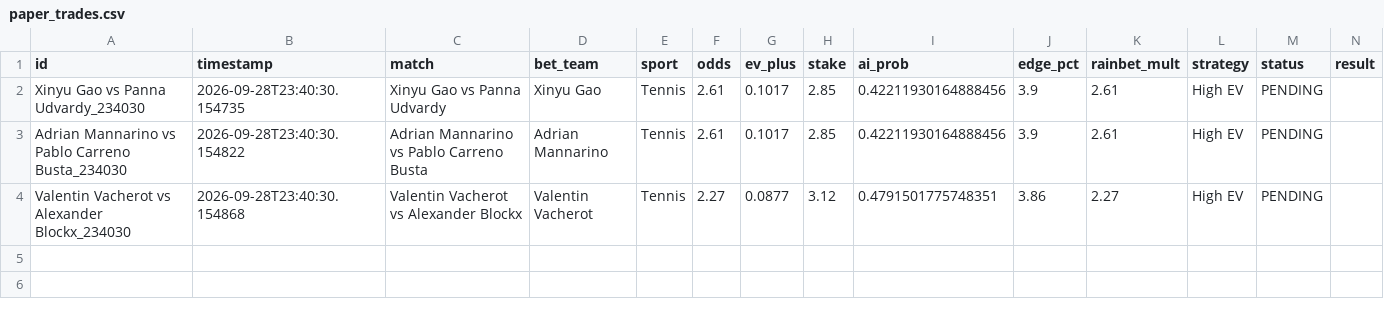
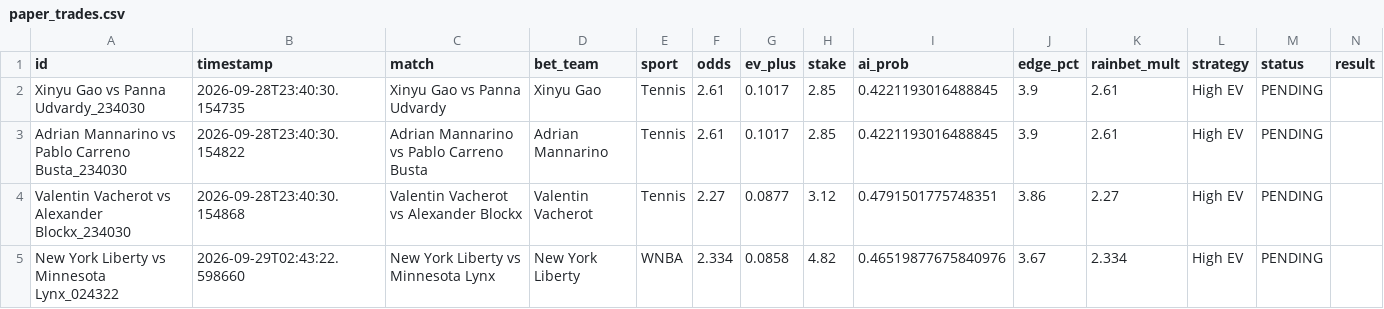
Before and after one commit to alexaspi-hub/mainsell, a CSV file: paper_trades.csv, drawn as a sheet.

Commit message:
Update paper_trades.csv — 2026-09-29T02:43:22

```diff
--- a/paper_trades.csv
+++ b/paper_trades.csv
@@ -1,4 +1,5 @@
 id,timestamp,match,bet_team,sport,odds,ev_plus,stake,ai_prob,edge_pct,rainbet_mult,strategy,status,result
-Xinyu Gao vs Panna Udvardy_234030,2026-09-28T23:40:30.154735,Xinyu Gao vs Panna Udvardy,Xinyu Gao,Tennis,2.61,0.1017,2.85,0.42211930164888456,3.9,2.61,High EV,PENDING,
-Adrian Mannarino vs Pablo Carreno Busta_234030,2026-09-28T23:40:30.154822,Adrian Mannarino vs Pablo Carreno Busta,Adrian Mannarino,Tennis,2.61,0.1017,2.85,0.42211930164888456,3.9,2.61,High EV,PENDING,
+Xinyu Gao vs Panna Udvardy_234030,2026-09-28T23:40:30.154735,Xinyu Gao vs Panna Udvardy,Xinyu Gao,Tennis,2.61,0.1017,2.85,0.4221193016488845,3.9,2.61,High EV,PENDING,
+Adrian Mannarino vs Pablo Carreno Busta_234030,2026-09-28T23:40:30.154822,Adrian Mannarino vs Pablo Carreno Busta,Adrian Mannarino,Tennis,2.61,0.1017,2.85,0.4221193016488845,3.9,2.61,High EV,PENDING,
 Valentin Vacherot vs Alexander Blockx_234030,2026-09-28T23:40:30.154868,Valentin Vacherot vs Alexander Blockx,Valentin Vacherot,Tennis,2.27,0.0877,3.12,0.4791501775748351,3.86,2.27,High EV,PENDING,
+New York Liberty vs Minnesota Lynx_024322,2026-09-29T02:43:22.598660,New York Liberty vs Minnesota Lynx,New York Liberty,WNBA,2.334,0.0858,4.82,0.46519877675840976,3.67,2.334,High EV,PENDING,
```
